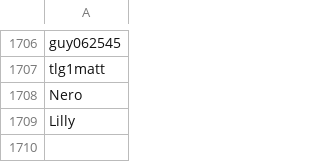
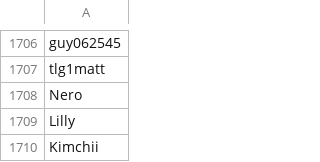
Before and after one commit to th330p-prog/PlayerList, a CSV file: PlayerList.csv, drawn as a sheet; only a part is shown, gaps mark what is left out.

Commit message:
Add player Kimchii

```diff
--- a/PlayerList.csv
+++ b/PlayerList.csv
@@ -1709 +1709,2 @@ Nero
 Lilly
+Kimchii
```
